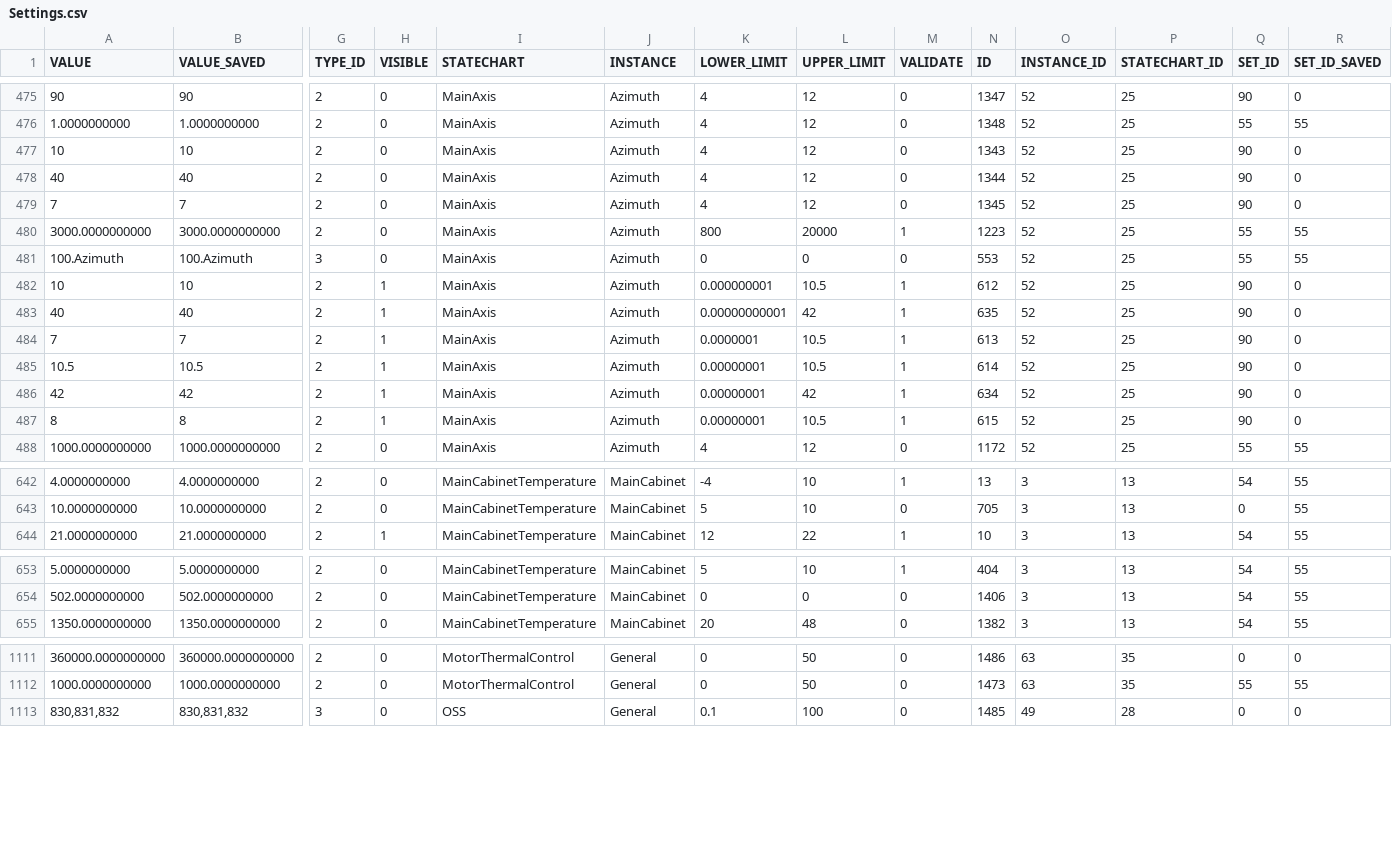
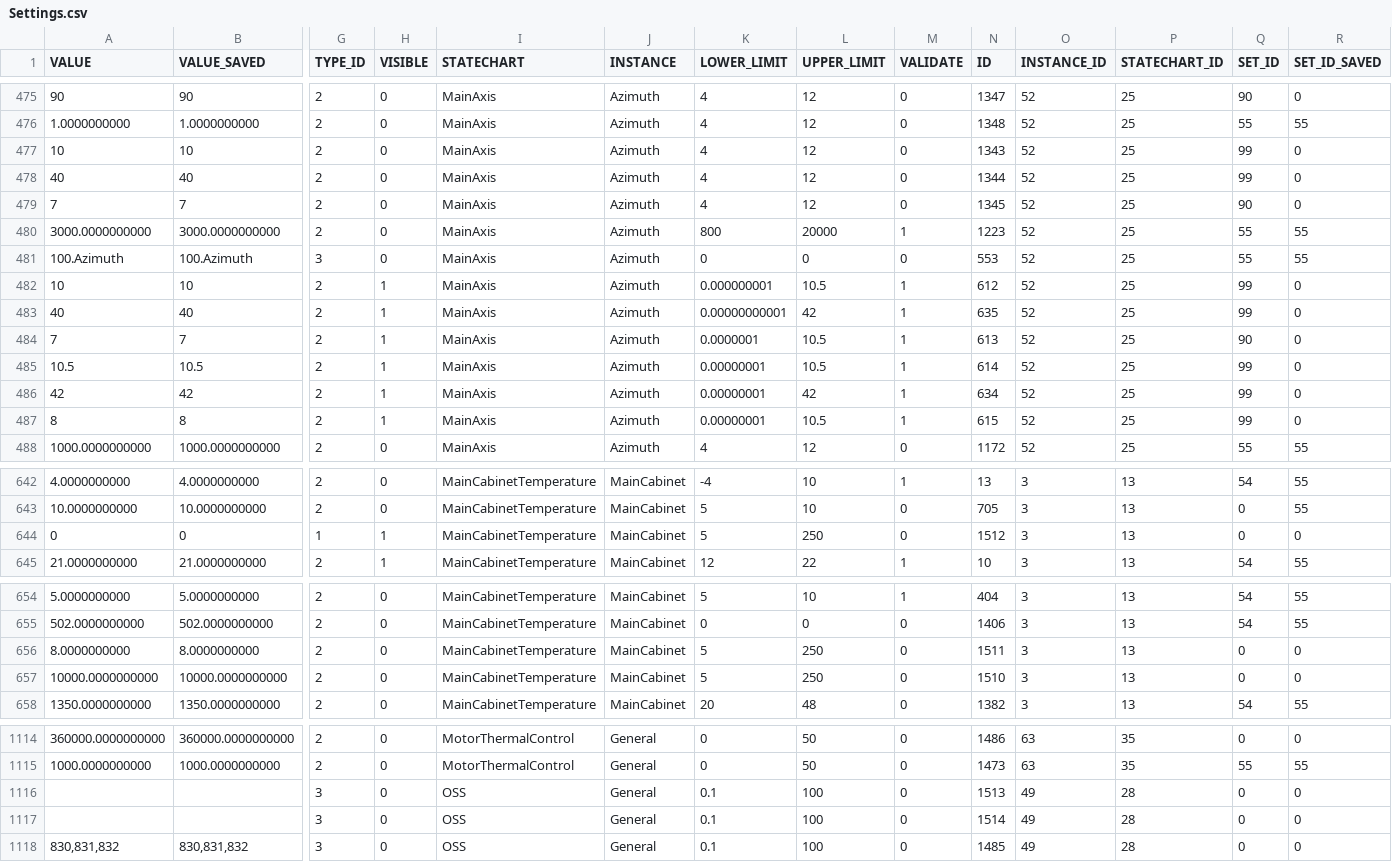
Before and after one commit to lsst-ts/ts_llconfig_mtcs, a CSV file: MTMount/Settings.csv, drawn as a sheet; only a part is shown, gaps mark what is left out; rows hold the shown columns only; the diff covers the shown part only; the diff names each change by its address in the sheet, - before the commit and + after, or states it on an @@ line.

Commit message:
Files committed automatically by /home/lsst/LSST/mariadb-docker/settingsBackupCommit.sh script.

```diff
--- a/MTMount/Settings.csv
+++ b/MTMount/Settings.csv
-Q477:Q478 (SET_ID): 90
+Q477:Q478 (SET_ID): 99
-Q482:Q483 (SET_ID): 90
+Q482:Q483 (SET_ID): 99
-Q485:Q487 (SET_ID): 90
+Q485:Q487 (SET_ID): 99
+row 644: 0 | 0 | 1 | 1 | MainCabinetTemperature | MainCabinet | 5 | 250 | 0 | 1512 | 3 | 13 | 0 | 0
+row 656: 8.0000000000 | 8.0000000000 | 2 | 0 | MainCabinetTemperature | MainCabinet | 5 | 250 | 0 | 1511 | 3 | 13 | 0 | 0
+row 657: 10000.0000000000 | 10000.0000000000 | 2 | 0 | MainCabinetTemperature | MainCabinet | 5 | 250 | 0 | 1510 | 3 | 13 | 0 | 0
+row 1116:  |  | 3 | 0 | OSS | General | 0.1 | 100 | 0 | 1513 | 49 | 28 | 0 | 0
+row 1117:  |  | 3 | 0 | OSS | General | 0.1 | 100 | 0 | 1514 | 49 | 28 | 0 | 0
```
Also changed, not shown: 19 edited cells elsewhere in this file.
